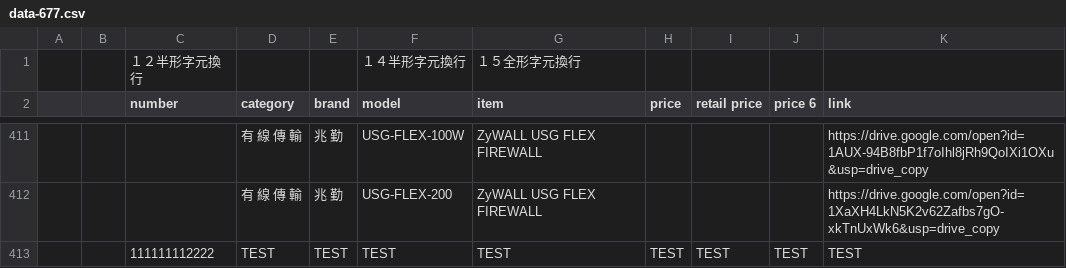
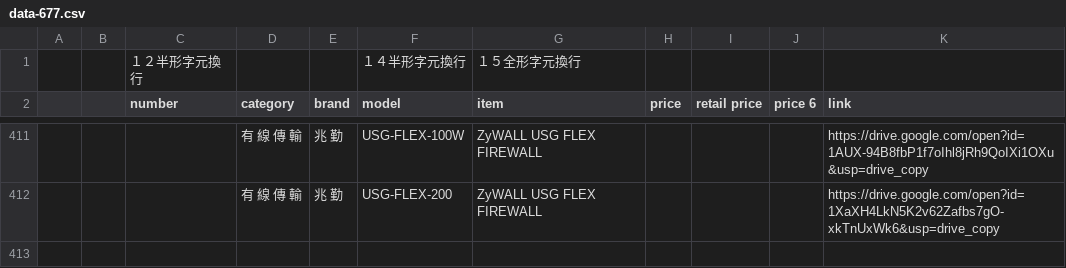
Before and after one commit to scarlett-b77/data-for-b77, a CSV file: data-677.csv, drawn as a sheet; only a part is shown, gaps mark what is left out; the diff names each change by its address in the sheet, - before the commit and + after, or states it on an @@ line.

Commit message:
Auto update from Google Sheet - 2026/1/5上午1:46:38

```diff
--- a/data-677.csv
+++ b/data-677.csv
-row 413:  |  | 111111112222 | TEST | TEST | TEST | TEST | TEST | TEST | TEST | TEST
```
